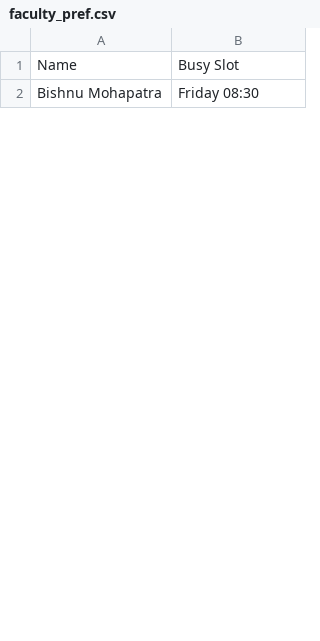
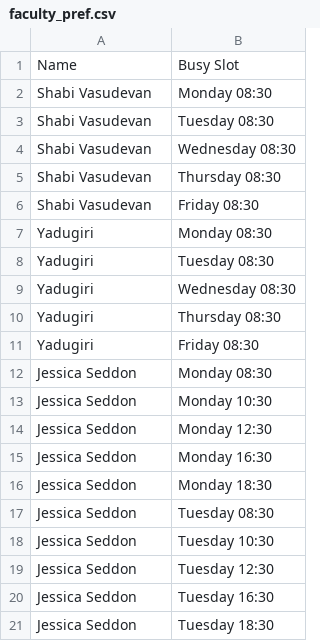
Before and after one commit to Sparsh57/Time-Table-Optimization, a CSV file: data/faculty_pref.csv, drawn as a sheet; only a part is shown; the diff covers the shown part only.

Commit message:
Added the static csv mock data

```diff
--- a/data/faculty_pref.csv
+++ b/data/faculty_pref.csv
@@ -1,2 +1,21 @@
 Name,Busy Slot
-Bishnu Mohapatra,Friday 08:30
+Shabi Vasudevan,Monday 08:30
+Shabi Vasudevan,Tuesday 08:30
+Shabi Vasudevan,Wednesday 08:30
+Shabi Vasudevan,Thursday 08:30
+Shabi Vasudevan,Friday 08:30
+Yadugiri,Monday 08:30
+Yadugiri,Tuesday 08:30
+Yadugiri,Wednesday 08:30
+Yadugiri,Thursday 08:30
+Yadugiri,Friday 08:30
+Jessica Seddon,Monday 08:30
+Jessica Seddon,Monday 10:30
+Jessica Seddon,Monday 12:30
+Jessica Seddon,Monday 16:30
+Jessica Seddon,Monday 18:30
+Jessica Seddon,Tuesday 08:30
+Jessica Seddon,Tuesday 10:30
+Jessica Seddon,Tuesday 12:30
+Jessica Seddon,Tuesday 16:30
+Jessica Seddon,Tuesday 18:30
```
Also changed, not shown: 50 added rows, 26 moved rows and 26 edited cells elsewhere in this file, 2 other files.
